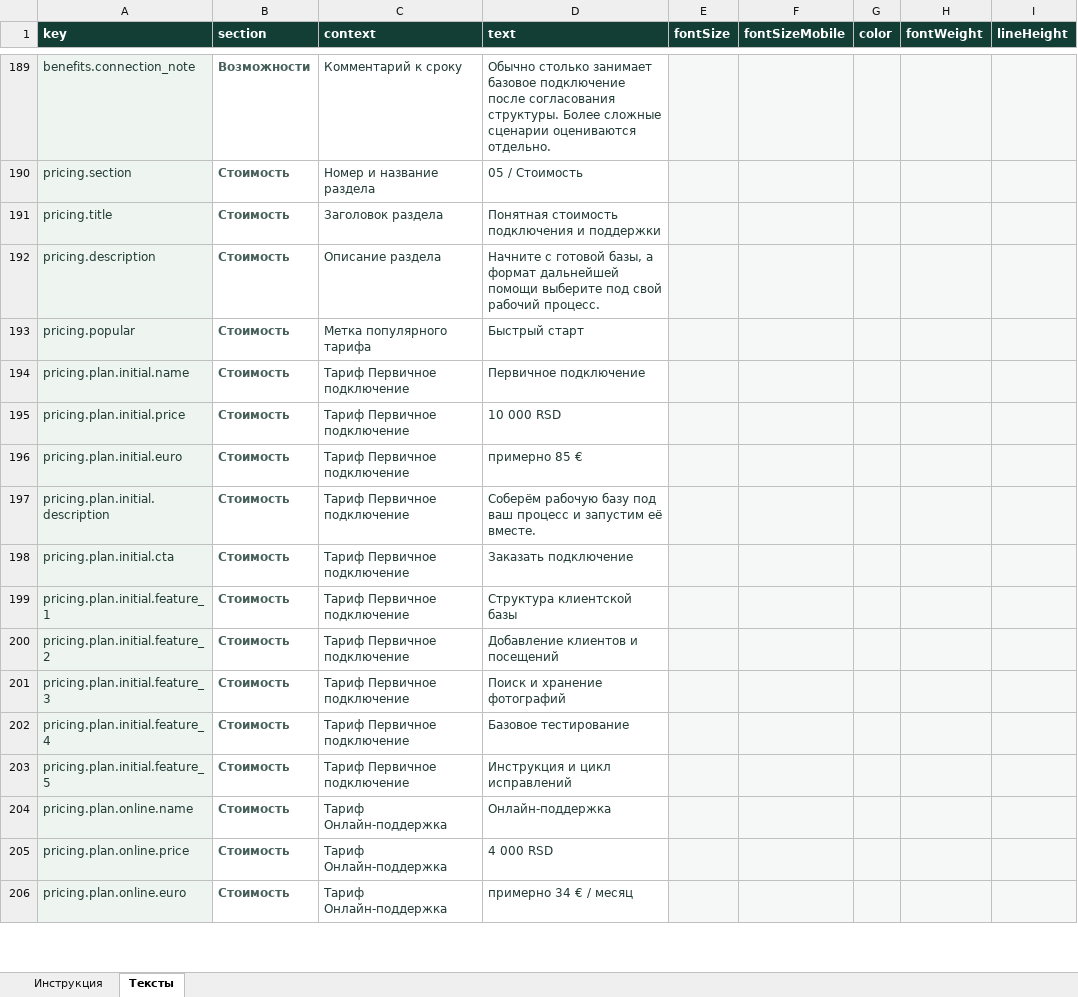
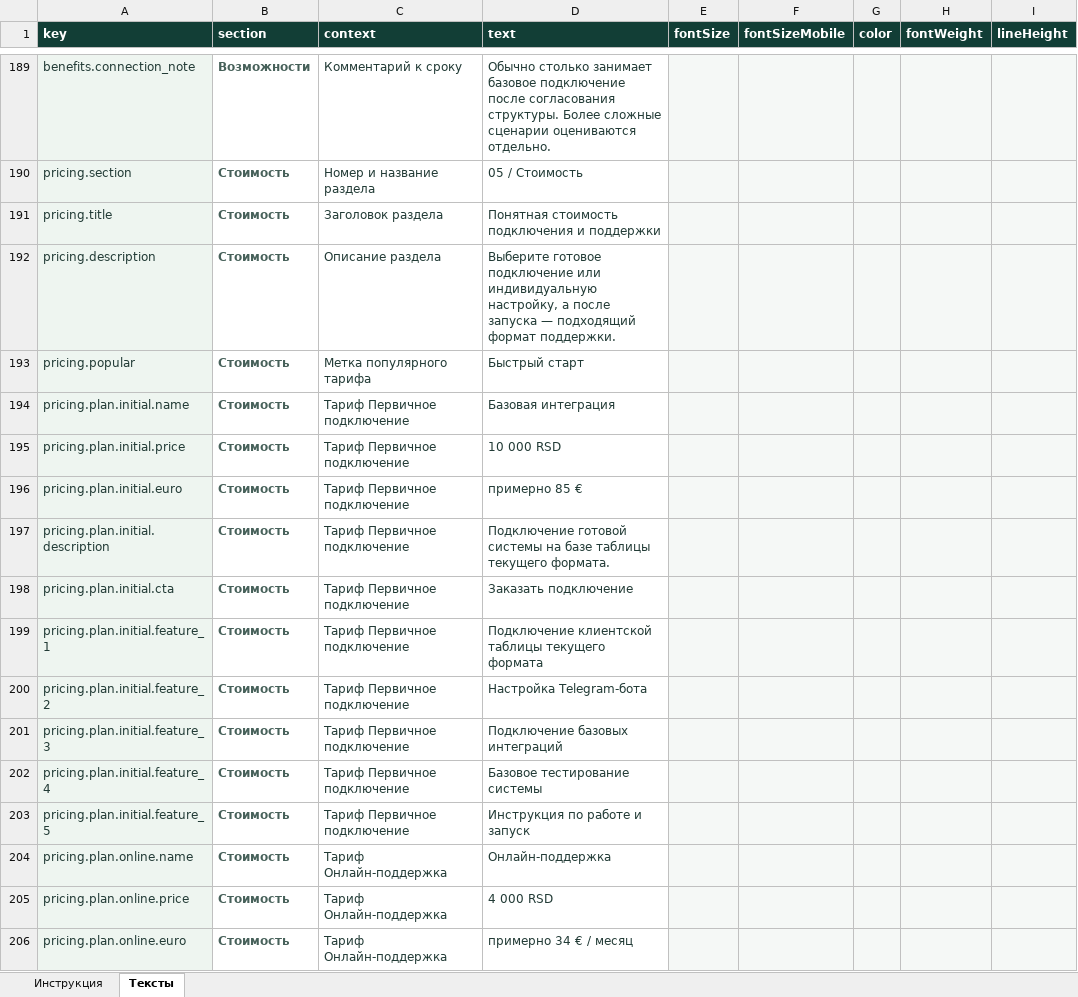
Before and after one commit to Baullin1767/stark-electronic-base, an Excel workbook: content/site-content.xlsx, sheet Тексты, drawn as a sheet; only a part is shown, gaps mark what is left out; values as stored, in another font and other column widths than the file's, no borders; table styles not drawn; the diff covers the shown part only; the diff names each change by its address in the sheet, - before the commit and + after, or states it on an @@ line.

```diff
--- a/content/site-content.xlsx (sheet Тексты)
+++ b/content/site-content.xlsx (sheet Тексты)
-D192 (text): Начните с готовой базы, а формат дальнейшей помощи выберите под свой рабочий процесс.
+D192 (text): Выберите готовое подключение или индивидуальную настройку, а после запуска — подходящий формат поддержки.
-D194 (text): Первичное подключение
+D194 (text): Базовая интеграция
-D197 (text): Соберём рабочую базу под ваш процесс и запустим её вместе.
+D197 (text): Подключение готовой системы на базе таблицы текущего формата.
-D199 (text): Структура клиентской базы
+D199 (text): Подключение клиентской таблицы текущего формата
-D200 (text): Добавление клиентов и посещений
+D200 (text): Настройка Telegram-бота
-D201 (text): Поиск и хранение фотографий
+D201 (text): Подключение базовых интеграций
-D202 (text): Базовое тестирование
+D202 (text): Базовое тестирование системы
-D203 (text): Инструкция и цикл исправлений
+D203 (text): Инструкция по работе и запуск
```
Also changed, not shown: 18 added rows, 3 removed rows and 13 edited cells elsewhere in this sheet, 5 other files.
